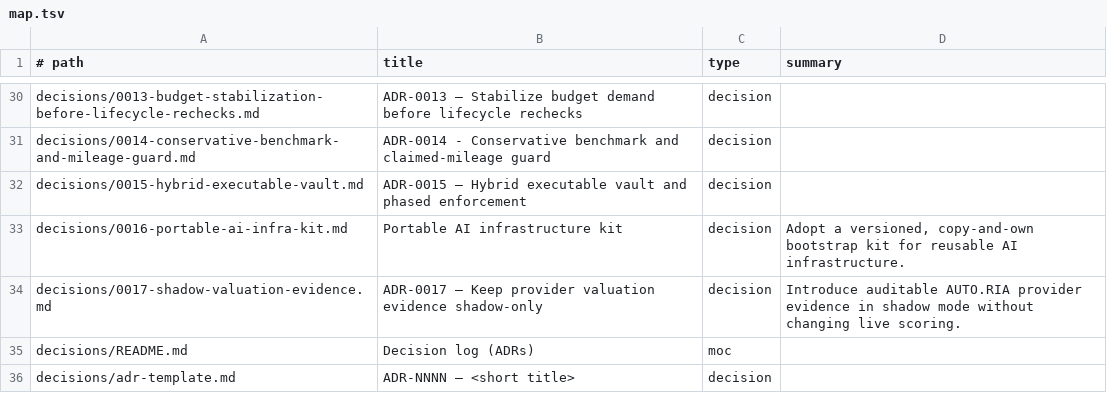
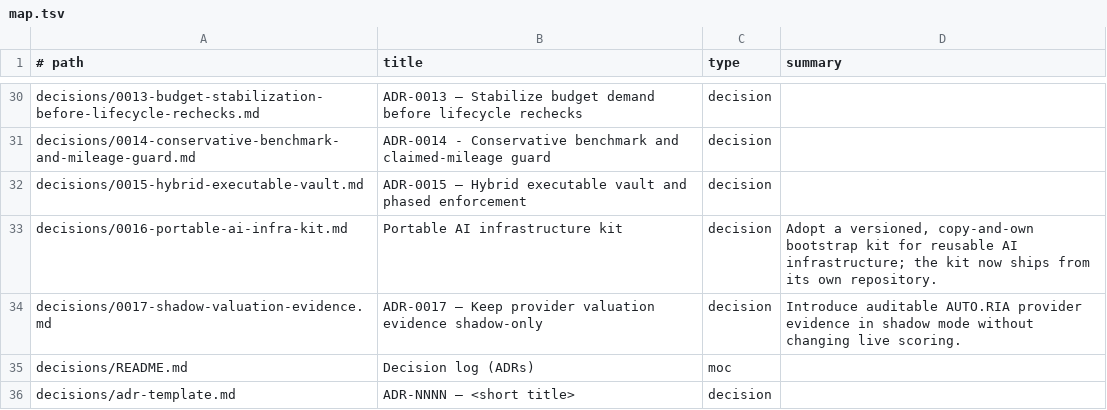
Before and after one commit to MoloZzz/offers-analyzer, a TSV file: knowledge-offers-analyzer/_gen/map.tsv, drawn as a sheet; only a part is shown, gaps mark what is left out.

Commit message:
fix: update infa after extractiong ai-infra repo

```diff
--- a/knowledge-offers-analyzer/_gen/map.tsv
+++ b/knowledge-offers-analyzer/_gen/map.tsv
@@ -32,3 +32,3 @@ decisions/0014-conservative-benchmark-and-mileage-guard.md	ADR-0014 - Conservati
 decisions/0015-hybrid-executable-vault.md	ADR-0015 — Hybrid executable vault and phased enforcement	decision	
-decisions/0016-portable-ai-infra-kit.md	Portable AI infrastructure kit	decision	Adopt a versioned, copy-and-own bootstrap kit for reusable AI infrastructure.
+decisions/0016-portable-ai-infra-kit.md	Portable AI infrastructure kit	decision	Adopt a versioned, copy-and-own bootstrap kit for reusable AI infrastructure; the kit now ships from its own repository.
 decisions/0017-shadow-valuation-evidence.md	ADR-0017 — Keep provider valuation evidence shadow-only	decision	Introduce auditable AUTO.RIA provider evidence in shadow mode without changing live scoring.
```
Also changed, not shown: 11 other files.
